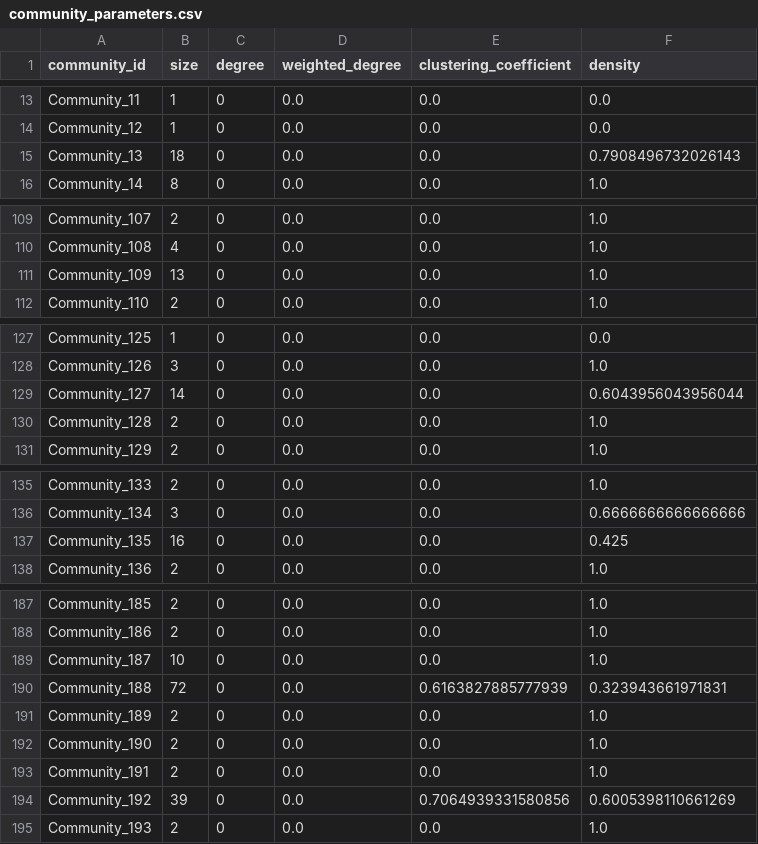
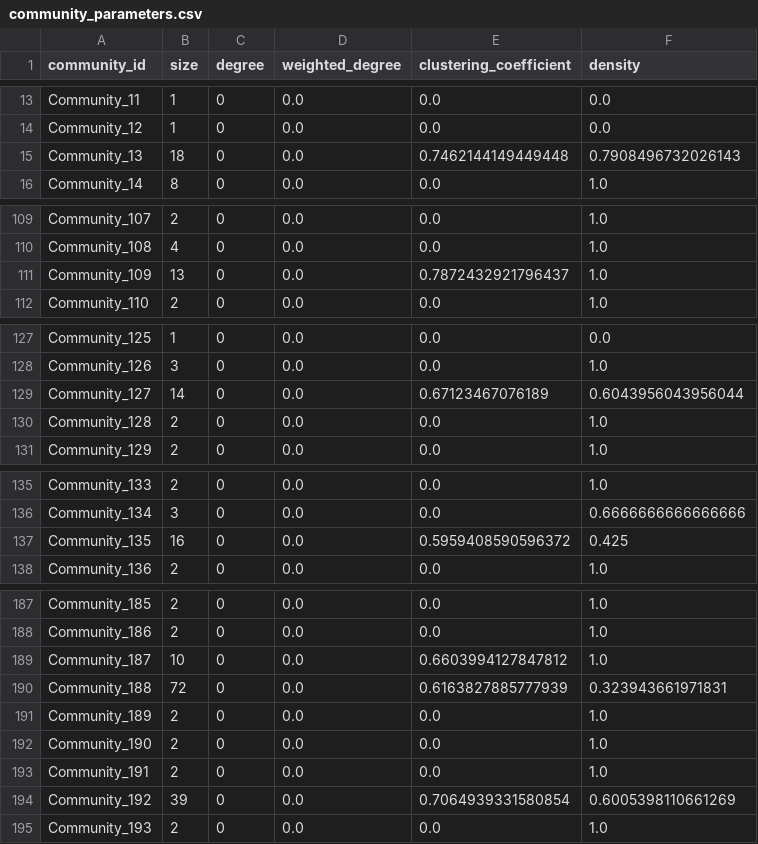
Before and after one commit to D1nary/drug-gene-network-analysis, a CSV file: results/community/community_network_metrics/community_parameters.csv, drawn as a sheet; only a part is shown, gaps mark what is left out; the diff covers the shown part only.

```diff
--- a/results/community/community_network_metrics/community_parameters.csv
+++ b/results/community/community_network_metrics/community_parameters.csv
@@ -14,3 +14,3 @@ Community_11,1,0,0.0,0.0,0.0
 Community_12,1,0,0.0,0.0,0.0
-Community_13,18,0,0.0,0.0,0.7908496732026143
+Community_13,18,0,0.0,0.7462144149449448,0.7908496732026143
 Community_14,8,0,0.0,0.0,1.0
@@ -110,3 +110,3 @@ Community_107,2,0,0.0,0.0,1.0
 Community_108,4,0,0.0,0.0,1.0
-Community_109,13,0,0.0,0.0,1.0
+Community_109,13,0,0.0,0.7872432921796437,1.0
 Community_110,2,0,0.0,0.0,1.0
@@ -128,3 +128,3 @@ Community_125,1,0,0.0,0.0,0.0
 Community_126,3,0,0.0,0.0,1.0
-Community_127,14,0,0.0,0.0,0.6043956043956044
+Community_127,14,0,0.0,0.67123467076189,0.6043956043956044
 Community_128,2,0,0.0,0.0,1.0
@@ -136,3 +136,3 @@ Community_133,2,0,0.0,0.0,1.0
 Community_134,3,0,0.0,0.0,0.6666666666666666
-Community_135,16,0,0.0,0.0,0.425
+Community_135,16,0,0.0,0.5959408590596372,0.425
 Community_136,2,0,0.0,0.0,1.0
@@ -188,3 +188,3 @@ Community_185,2,0,0.0,0.0,1.0
 Community_186,2,0,0.0,0.0,1.0
-Community_187,10,0,0.0,0.0,1.0
+Community_187,10,0,0.0,0.6603994127847812,1.0
 Community_188,72,0,0.0,0.6163827885777939,0.323943661971831
@@ -193,3 +193,3 @@ Community_190,2,0,0.0,0.0,1.0
 Community_191,2,0,0.0,0.0,1.0
-Community_192,39,0,0.0,0.7064939331580856,0.6005398110661269
+Community_192,39,0,0.0,0.7064939331580854,0.6005398110661269
 Community_193,2,0,0.0,0.0,1.0
```
Also changed, not shown: 9 edited cells elsewhere in this file, results/drug_gene/mid_degree_drug_spotlight/edge_parameters.csv, results/drug_gene/mid_degree_drug_spotlight/node_parameters.csv, 8 other files.
